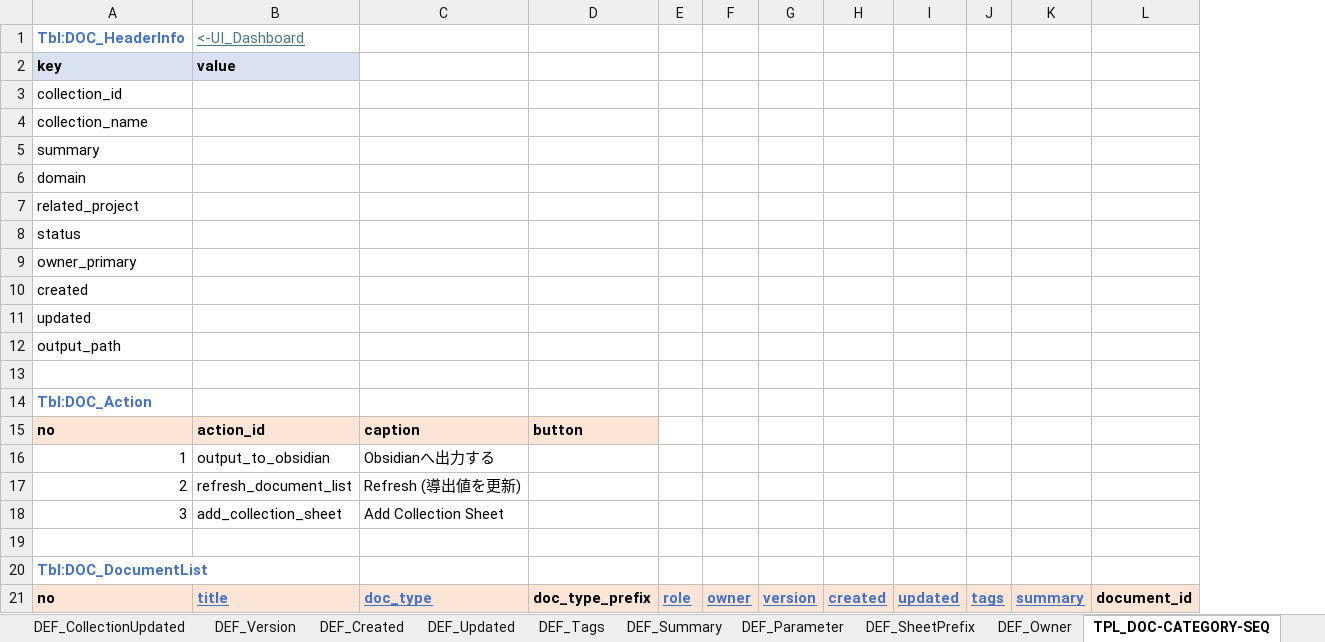
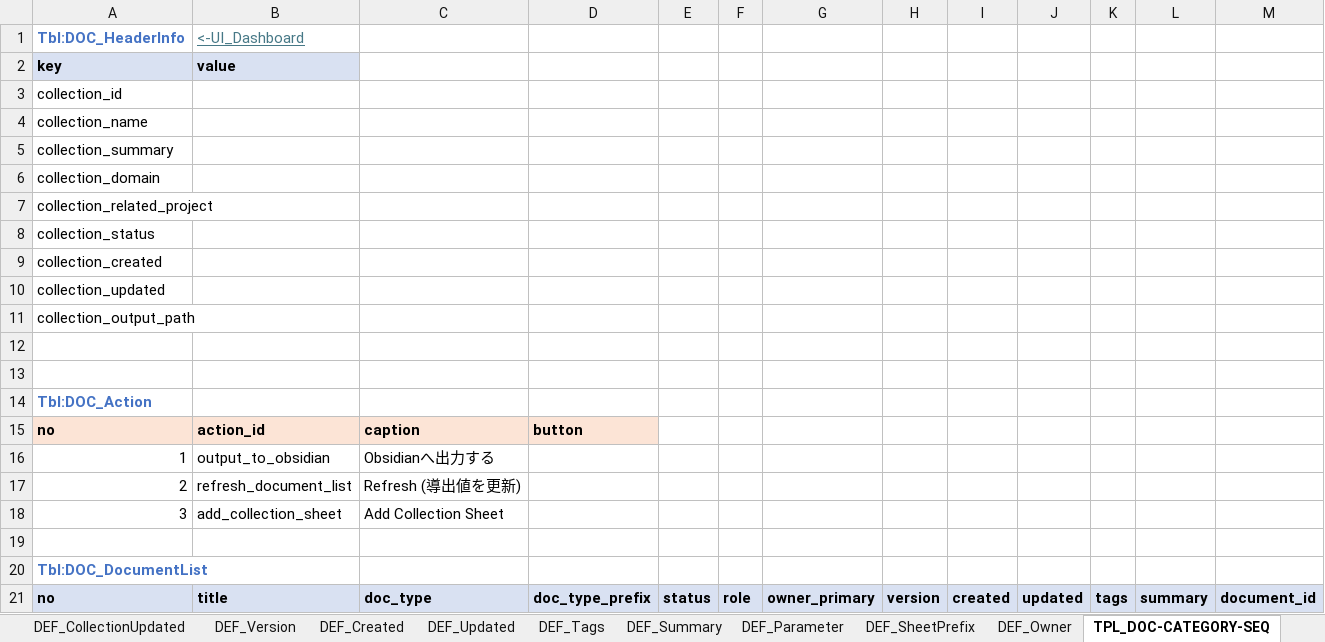
Before and after one commit to Ushanix/DocumentBase, an Excel workbook: excel/DocumentBase_v1.2.0.xlsm, sheet TPL_DOC-CATEGORY-SEQ, drawn as a sheet; values as stored, in another font and other column widths than the file's, no borders; removed rows and columns are numbered as before the commit, all else as after; the diff names each change by its address in the sheet, - before the commit and + after, or states it on an @@ line.

```diff
--- a/excel/DocumentBase_v1.2.0.xlsm (sheet TPL_DOC-CATEGORY-SEQ)
+++ b/excel/DocumentBase_v1.2.0.xlsm (sheet TPL_DOC-CATEGORY-SEQ)
+column E, row 21: status
-column F, row 21: owner
+column G, row 21: owner_primary
-A5 (Tbl:DOC_HeaderInfo): summary
+A5 (Tbl:DOC_HeaderInfo): collection_summary
-A6 (Tbl:DOC_HeaderInfo): domain
+A6 (Tbl:DOC_HeaderInfo): collection_domain
-A7 (Tbl:DOC_HeaderInfo): related_project
+A7 (Tbl:DOC_HeaderInfo): collection_related_project
-A8 (Tbl:DOC_HeaderInfo): status
+A8 (Tbl:DOC_HeaderInfo): collection_status
-A9 (Tbl:DOC_HeaderInfo): owner_primary
+A9 (Tbl:DOC_HeaderInfo): collection_created
-A10 (Tbl:DOC_HeaderInfo): created
+A10 (Tbl:DOC_HeaderInfo): collection_updated
-A11 (Tbl:DOC_HeaderInfo): updated
+A11 (Tbl:DOC_HeaderInfo): collection_output_path
-A12 (Tbl:DOC_HeaderInfo): output_path
+A12 (Tbl:DOC_HeaderInfo): (empty)
-A21:D21 fill: #FCE4D6
+A21:D21 fill: #D9E1F2
@@ B21:C21 underline: on → off, text colour: #4472C4 → black @@
@@ F21 fill: #FCE4D6 → #D9E1F2, underline: on → off, text colour: #4472C4 → black @@
-H21:M21 fill: #FCE4D6
+H21:M21 fill: #D9E1F2
@@ H21:L21 underline: on → off, text colour: #4472C4 → black @@
```
Also changed, not shown: sheet DOC-ENV-01, sheet DOC-MIND-01, sheet DOC-TECH-01, sheet DOC-TECH-02.
